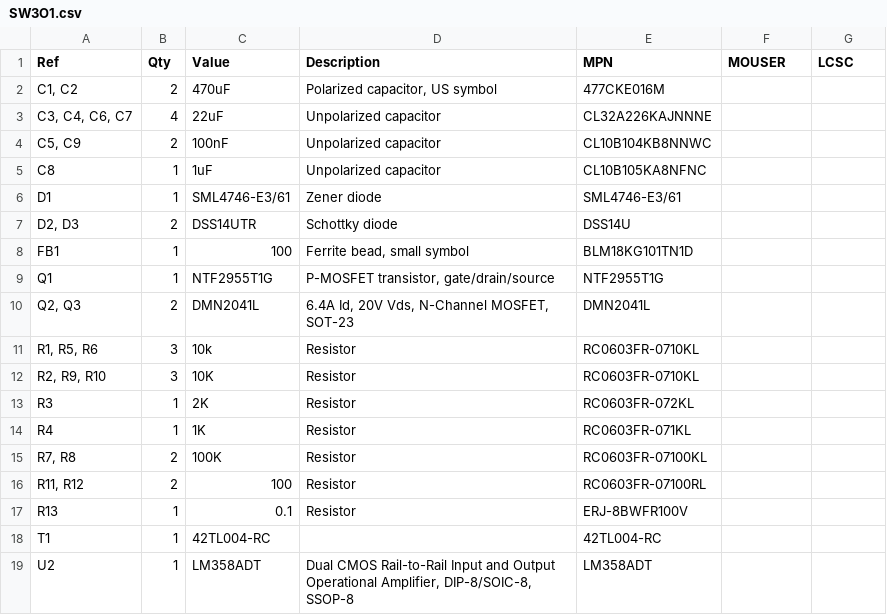
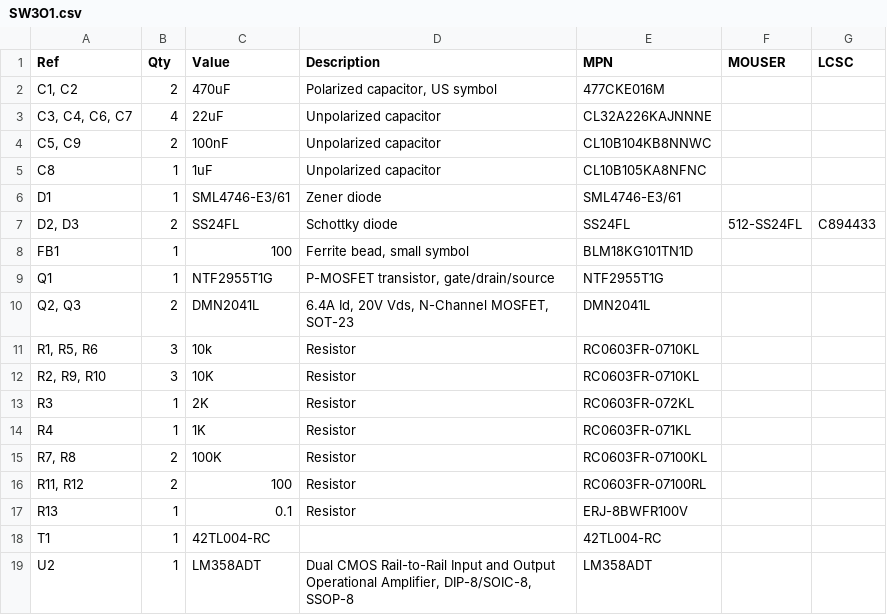
Before and after one commit to saawsm/SW22, a CSV file: docs/bom/output/SW3O1.csv, drawn as a sheet.

```diff
--- a/docs/bom/output/SW3O1.csv
+++ b/docs/bom/output/SW3O1.csv
@@ -6,3 +6,3 @@
 "D1","1","SML4746-E3/61","Zener diode","SML4746-E3/61","",""
-"D2, D3","2","DSS14UTR","Schottky diode","DSS14U","",""
+"D2, D3","2","SS24FL","Schottky diode","SS24FL","512-SS24FL","C894433"
 "FB1","1","100","Ferrite bead, small symbol","BLM18KG101TN1D","",""
```
Also changed, not shown: docs/bom/output/SW3O2.csv, 8 other files.
